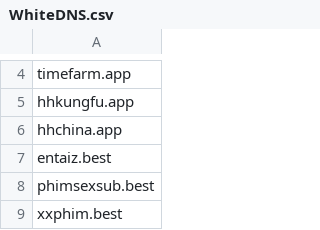
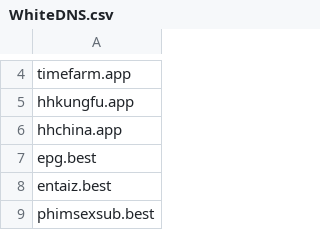
Before and after one commit to DiAn-city/DNSLists, a CSV file: WhiteDNS.csv, drawn as a sheet; only a part is shown, gaps mark what is left out; the shorter side is filled out with more unchanged rows; the diff names each change by its address in the sheet, - before the commit and + after, or states it on an @@ line.

Commit message:
WhiteDNS.csv `epg.best`

```diff
--- a/WhiteDNS.csv
+++ b/WhiteDNS.csv
+row 7: epg.best
```
